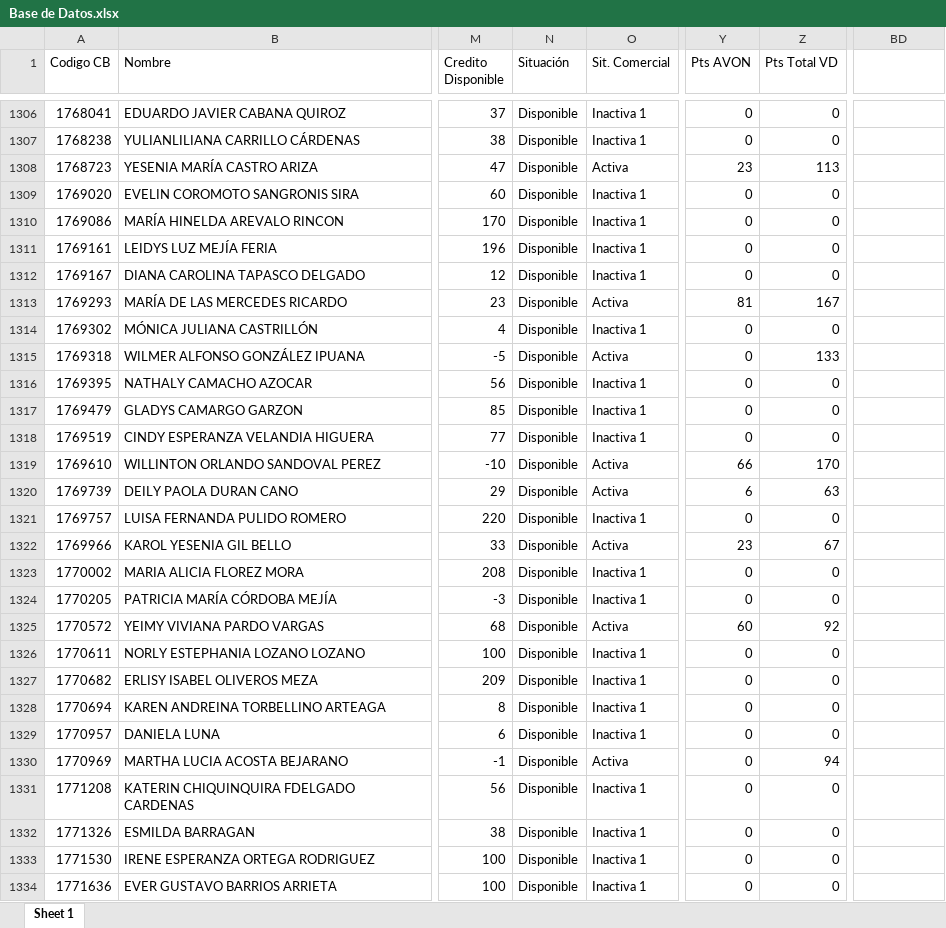
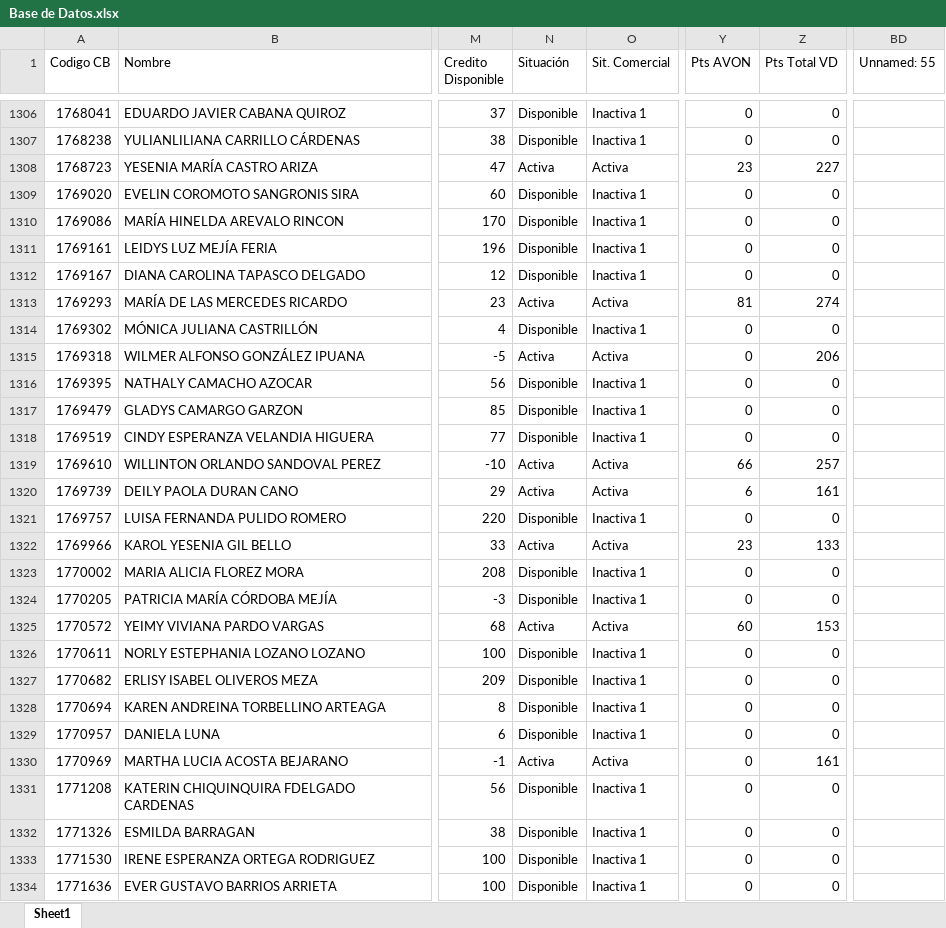
Before and after one commit to eduardo223/app_lideres, an Excel workbook: Base de Datos.xlsx, sheet Sheet1, drawn as a sheet; only a part is shown, gaps mark what is left out; values as stored, in another font and other column widths than the file's, no cell formats; the diff covers the shown part only; the diff names each change by its address in the sheet, - before the commit and + after, or states it on an @@ line.

```diff
--- a/Base de Datos.xlsx (sheet Sheet1)
+++ b/Base de Datos.xlsx (sheet Sheet1)
-sheet tab: Sheet 1
+sheet tab: Sheet1
-BD1: (empty)
+BD1: Unnamed: 55
-N1308 (Situación): Disponible
+N1308 (Situación): Activa
-Z1308 (Pts Total VD): 113
+Z1308 (Pts Total VD): 227
-N1313 (Situación): Disponible
+N1313 (Situación): Activa
-Z1313 (Pts Total VD): 167
+Z1313 (Pts Total VD): 274
-N1315 (Situación): Disponible
+N1315 (Situación): Activa
-Z1315 (Pts Total VD): 133
+Z1315 (Pts Total VD): 206
-N1319:N1320 (Situación): Disponible
+N1319:N1320 (Situación): Activa
-Z1319 (Pts Total VD): 170
+Z1319 (Pts Total VD): 257
-Z1320 (Pts Total VD): 63
+Z1320 (Pts Total VD): 161
-N1322 (Situación): Disponible
+N1322 (Situación): Activa
-Z1322 (Pts Total VD): 67
+Z1322 (Pts Total VD): 133
-N1325 (Situación): Disponible
+N1325 (Situación): Activa
-Z1325 (Pts Total VD): 92
+Z1325 (Pts Total VD): 153
-N1330 (Situación): Disponible
+N1330 (Situación): Activa
-Z1330 (Pts Total VD): 94
+Z1330 (Pts Total VD): 161
```
Also changed, not shown: 403 edited cells elsewhere in this sheet, cell formats, Resultado_Metas_Procesadas.xlsx, 2 other files.
